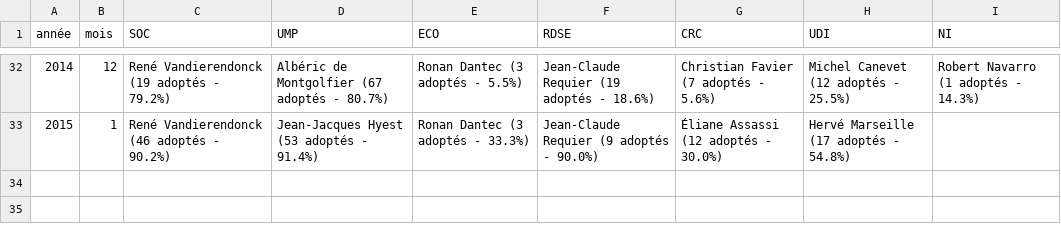
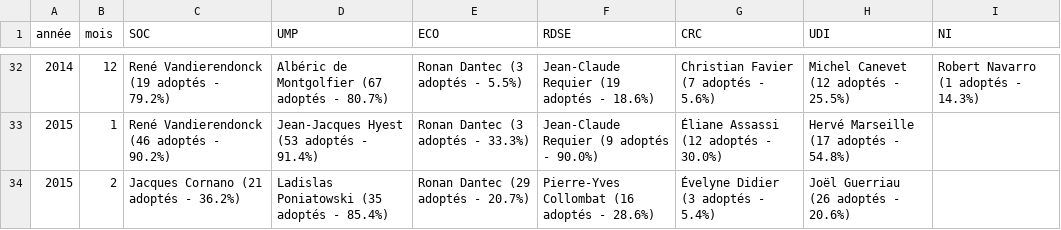
Before and after one commit to regardscitoyens/top-amendements-adoptes, a CSV file: data/senateurs-tops.csv, drawn as a sheet; only a part is shown, gaps mark what is left out.

Commit message:
data février

```diff
--- a/data/senateurs-tops.csv
+++ b/data/senateurs-tops.csv
@@ -33 +33,2 @@ année,mois,SOC,UMP,ECO,RDSE,CRC,UDI,NI
 2015,1,René Vandierendonck (46 adoptés - 90.2%),Jean-Jacques Hyest (53 adoptés - 91.4%),Ronan Dantec (3 adoptés - 33.3%),Jean-Claude Requier (9 adoptés - 90.0%),Éliane Assassi (12 adoptés - 30.0%),Hervé Marseille (17 adoptés - 54.8%),
+2015,2,Jacques Cornano (21 adoptés - 36.2%),Ladislas Poniatowski (35 adoptés - 85.4%),Ronan Dantec (29 adoptés - 20.7%),Pierre-Yves Collombat (16 adoptés - 28.6%),Évelyne Didier (3 adoptés - 5.4%),Joël Guerriau (26 adoptés - 20.6%),
```
Also changed, not shown: data/deputes-tops.csv, 2 other files.
